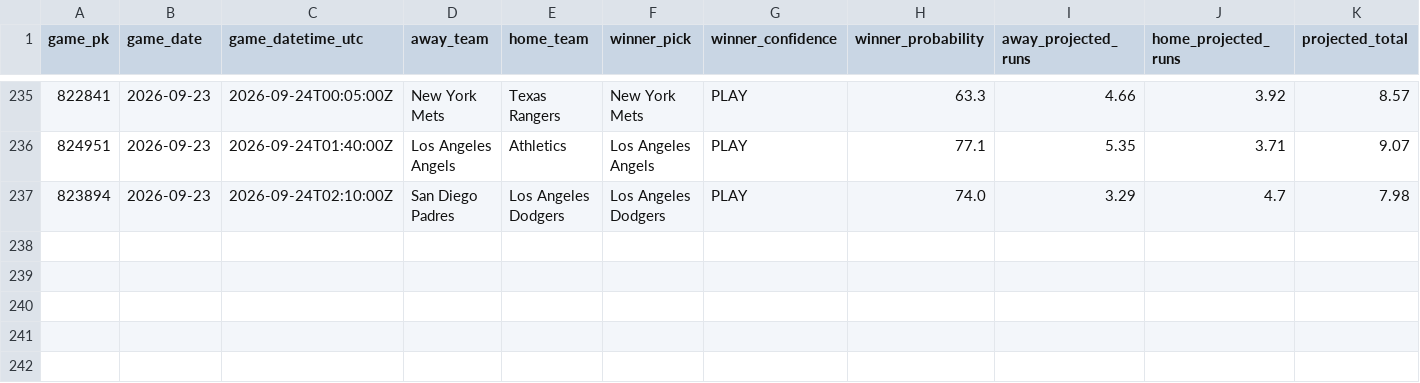
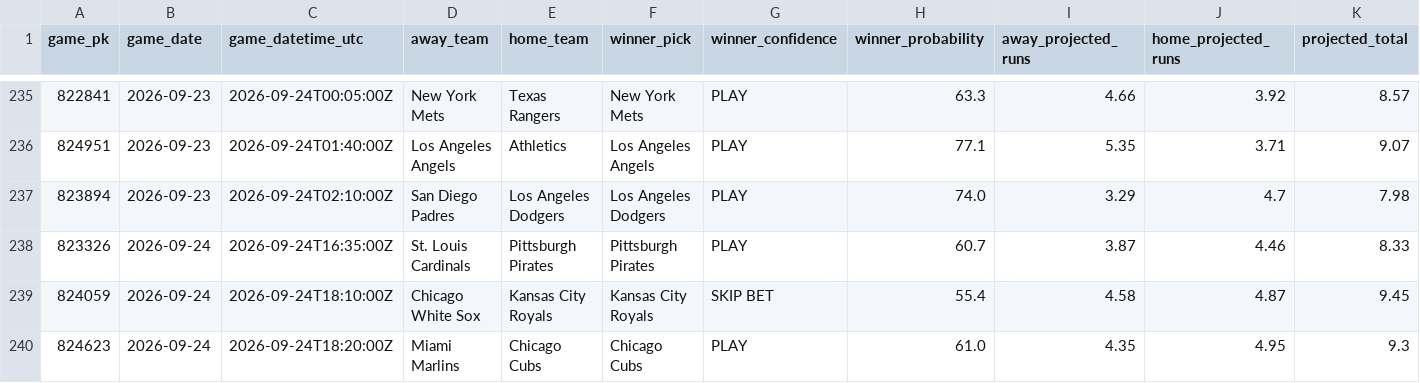
Before and after one commit to SSpeterson2b/launchpoint-hr, a CSV file: data/game_edge_results.csv, drawn as a sheet; only a part is shown, gaps mark what is left out; rows hold the shown columns only; the diff names each change by its address in the sheet, - before the commit and + after, or states it on an @@ line.

Commit message:
Update public MLB Game Edge results

```diff
--- a/data/game_edge_results.csv
+++ b/data/game_edge_results.csv
+row 238: 823326 | 2026-09-24 | 2026-09-24T16:35:00Z | St. Louis Cardinals | Pittsburgh Pirates | Pittsburgh Pirates | PLAY | 60.7 | 3.87 | 4.46 | 8.33
+row 239: 824059 | 2026-09-24 | 2026-09-24T18:10:00Z | Chicago White Sox | Kansas City Royals | Kansas City Royals | SKIP BET | 55.4 | 4.58 | 4.87 | 9.45
+row 240: 824623 | 2026-09-24 | 2026-09-24T18:20:00Z | Miami Marlins | Chicago Cubs | Chicago Cubs | PLAY | 61.0 | 4.35 | 4.95 | 9.3
```
